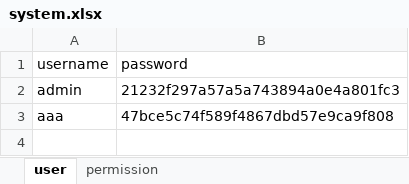
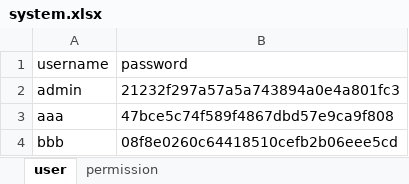
Before and after one commit to Routhleck/MINI_DBMS, an Excel workbook: data/system.xlsx, sheet user, drawn as a sheet; values as stored, in another font and other column widths than the file's, no borders; the diff names each change by its address in the sheet, - before the commit and + after, or states it on an @@ line.

```diff
--- a/data/system.xlsx (sheet user)
+++ b/data/system.xlsx (sheet user)
+row 4: bbb | 08f8e0260c64418510cefb2b06eee5cd
```
Also changed, not shown: sheet permission, data/table_information.xlsx, data/test_db.xlsx, 4 other files.
